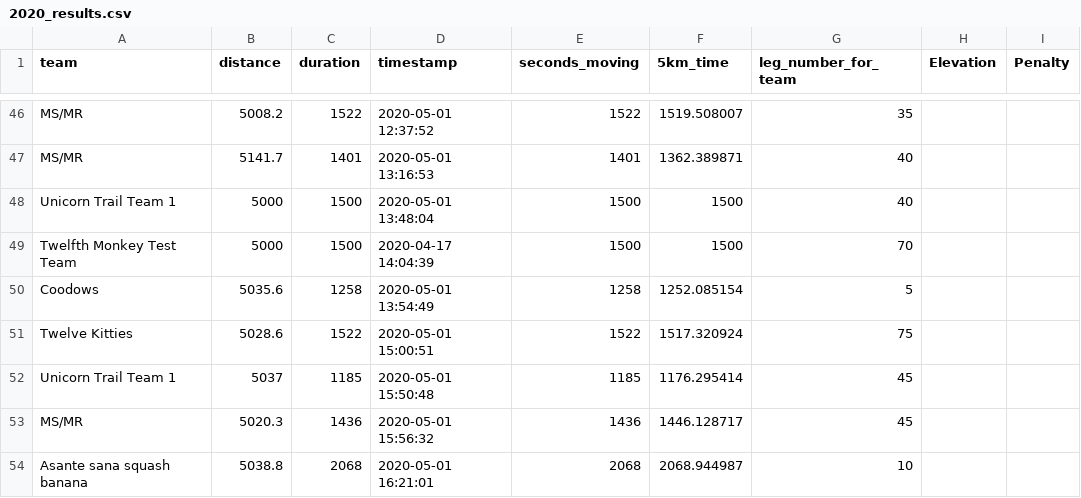
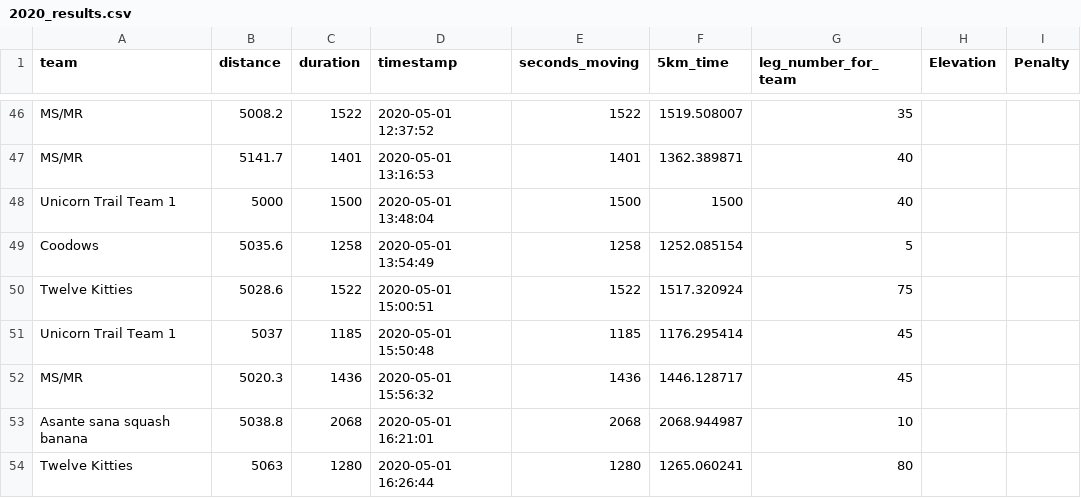
Before and after one commit to AcrossTheCloud/twelfth-monkey-stats, a CSV file: src/CSVs/2020_results.csv, drawn as a sheet; only a part is shown, gaps mark what is left out; the shorter side is filled out with more unchanged rows.

Commit message:
data cleansing * remove stray test data point

```diff
--- a/src/CSVs/2020_results.csv
+++ b/src/CSVs/2020_results.csv
@@ -48,3 +48,2 @@ MS/MR,5141.7,1401,2020-05-01 13:16:53,1401,1362.389871,40,,,
 Unicorn Trail Team 1,5000,1500,2020-05-01 13:48:04,1500,1500,40,,,
-Twelfth Monkey Test Team,5000,1500,2020-04-17 14:04:39,1500,1500,70,,,
 Coodows,5035.6,1258,2020-05-01 13:54:49,1258,1252.085154,5,,,
```
